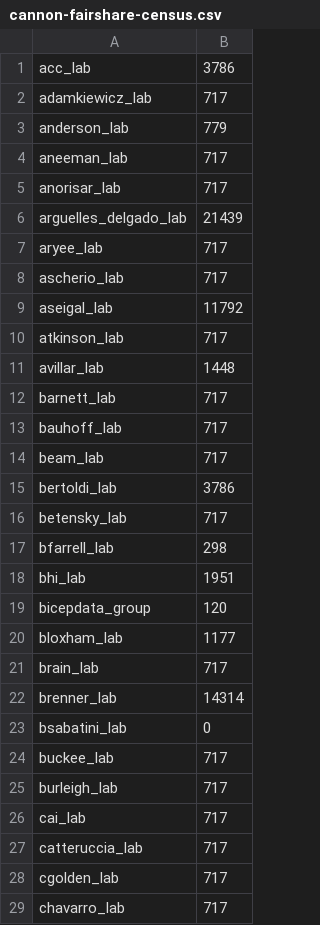
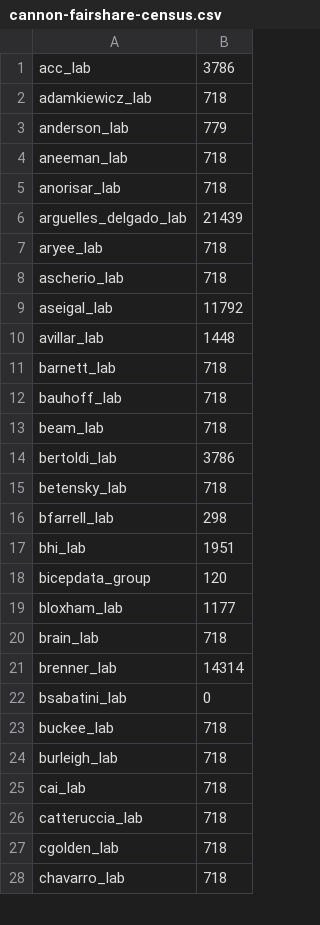
Before and after one commit to fasrc/slurm-scripts, a CSV file: fairshare/cannon/cannon-fairshare-census.csv, drawn as a sheet; only a part is shown; the diff covers the shown part only.

```diff
--- a/fairshare/cannon/cannon-fairshare-census.csv
+++ b/fairshare/cannon/cannon-fairshare-census.csv
@@ -1,17 +1,16 @@
 acc_lab,3786
-adamkiewicz_lab,717
+adamkiewicz_lab,718
 anderson_lab,779
-aneeman_lab,717
-anorisar_lab,717
+aneeman_lab,718
+anorisar_lab,718
 arguelles_delgado_lab,21439
-aryee_lab,717
-ascherio_lab,717
+aryee_lab,718
+ascherio_lab,718
 aseigal_lab,11792
-atkinson_lab,717
 avillar_lab,1448
-barnett_lab,717
-bauhoff_lab,717
-beam_lab,717
+barnett_lab,718
+bauhoff_lab,718
+beam_lab,718
 bertoldi_lab,3786
-betensky_lab,717
+betensky_lab,718
 bfarrell_lab,298
@@ -20,10 +19,10 @@ bicepdata_group,120
 bloxham_lab,1177
-brain_lab,717
+brain_lab,718
 brenner_lab,14314
 bsabatini_lab,0
-buckee_lab,717
-burleigh_lab,717
-cai_lab,717
-catteruccia_lab,717
-cgolden_lab,717
-chavarro_lab,717
+buckee_lab,718
+burleigh_lab,718
+cai_lab,718
+catteruccia_lab,718
+cgolden_lab,718
+chavarro_lab,718
```
Also changed, not shown: 6 removed rows and 118 edited cells elsewhere in this file.
